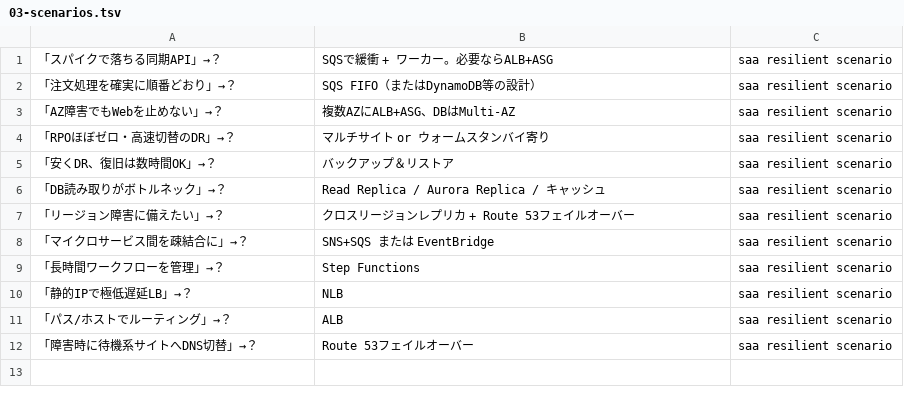
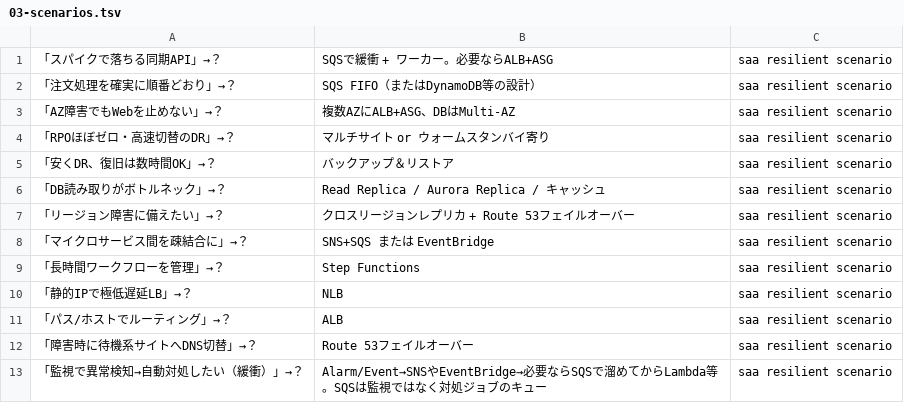
Before and after one commit to takoyaki-no-5/aws-cert-study, a TSV file: study/anki/saa/02-resilient/03-scenarios.tsv, drawn as a sheet; the diff names each change by its address in the sheet, - before the commit and + after, or states it on an @@ line.

```diff
--- a/study/anki/saa/02-resilient/03-scenarios.tsv
+++ b/study/anki/saa/02-resilient/03-scenarios.tsv
+row 13: 「監視で異常検知→自動対処したい（緩衝）」→？ | Alarm/Event→SNSやEventBridge→必要ならSQSで溜めてからLambda等。SQSは監視ではなく対処ジョブのキュー | saa resilient scenario
```
